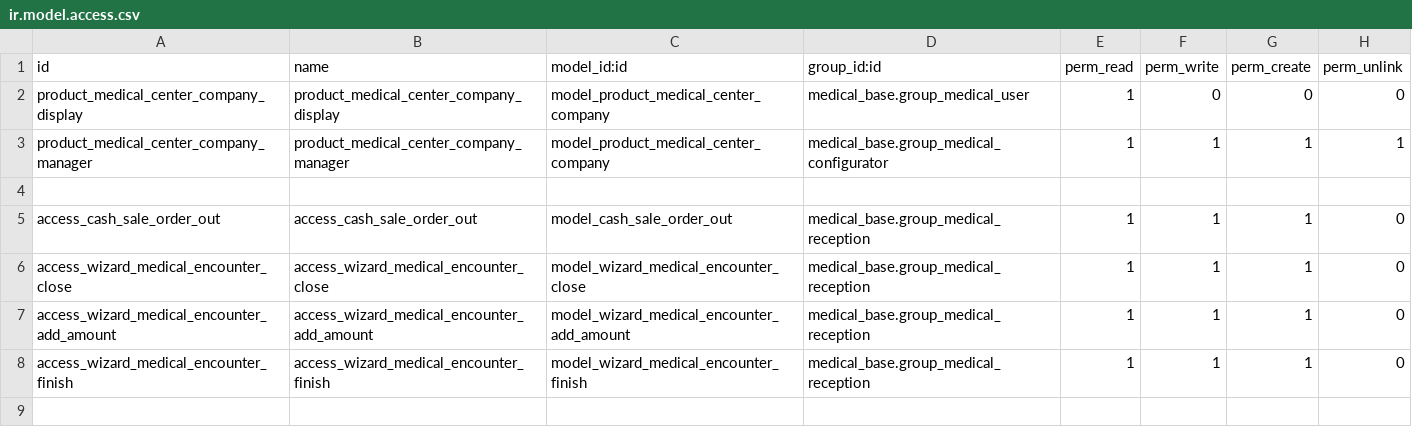
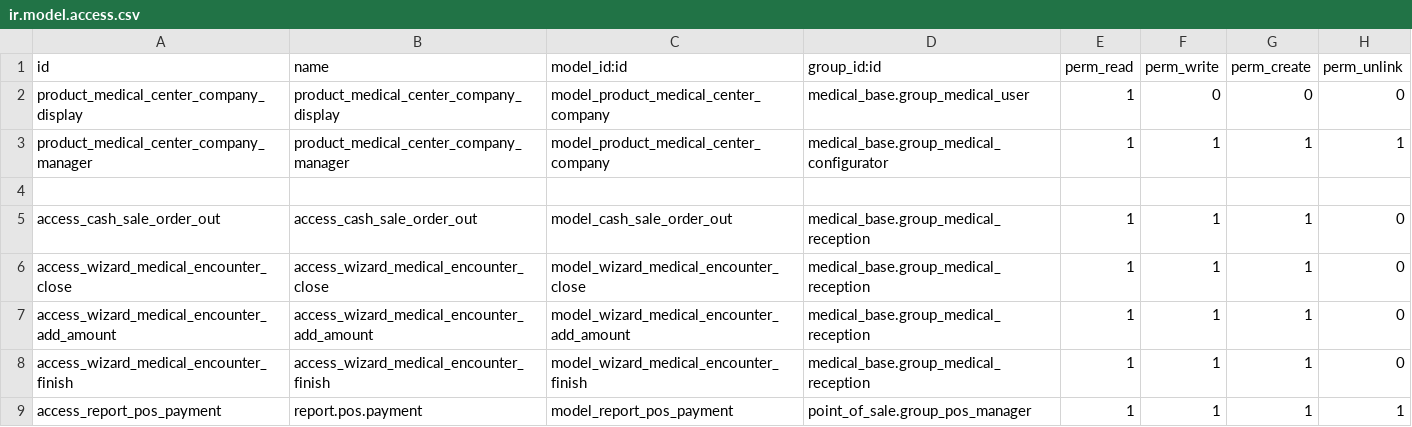
Before and after one commit to tegin/cb-medical, a CSV file: cb_medical_pos/security/ir.model.access.csv, drawn as a sheet.

Commit message:
[IMP] cb_medical_pos: Add report.pos.payment model

```diff
--- a/cb_medical_pos/security/ir.model.access.csv
+++ b/cb_medical_pos/security/ir.model.access.csv
@@ -8 +8,2 @@ access_wizard_medical_encounter_add_amount,access_wizard_medical_encounter_add_a
 access_wizard_medical_encounter_finish,access_wizard_medical_encounter_finish,model_wizard_medical_encounter_finish,medical_base.group_medical_reception,1,1,1,0
+access_report_pos_payment,report.pos.payment,model_report_pos_payment,point_of_sale.group_pos_manager,1,1,1,1
```
Also changed, not shown: 6 other files.
